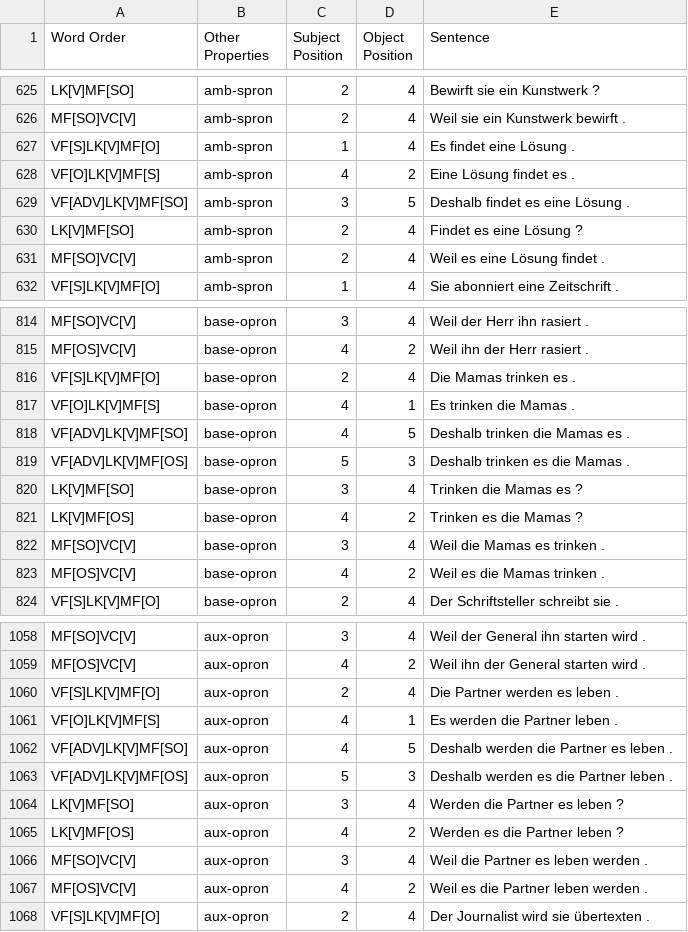
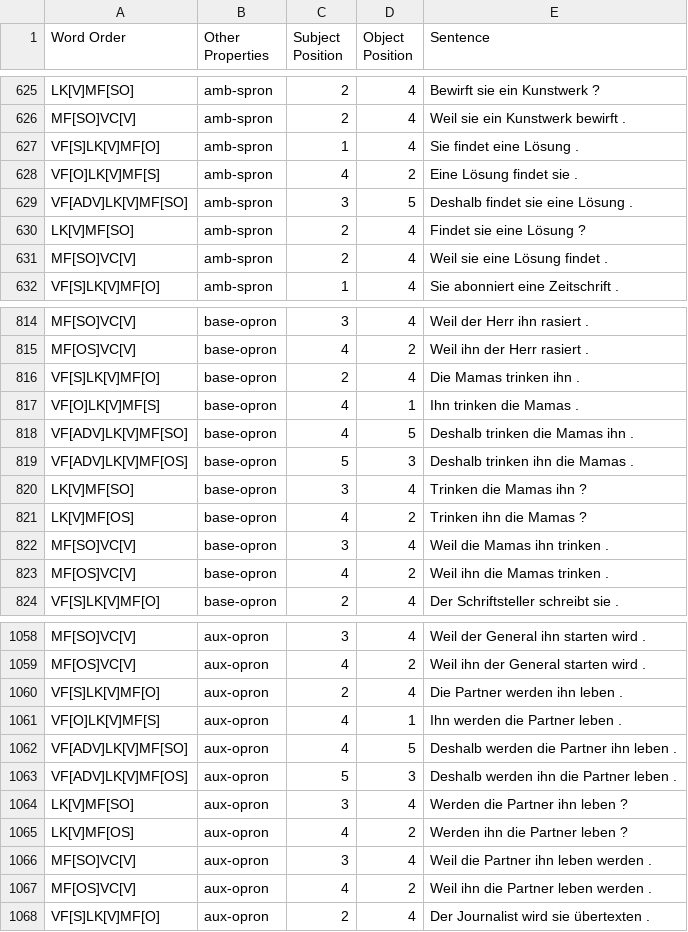
Before and after one commit to DiveFish/SORTS, a TSV file: german/gold/german_part-amb_gold.tsv, drawn as a sheet; only a part is shown, gaps mark what is left out; the diff covers the shown part only.

```diff
--- a/german/gold/german_part-amb_gold.tsv
+++ b/german/gold/german_part-amb_gold.tsv
@@ -626,7 +626,7 @@ LK[V]MF[SO]	amb-spron	2	4	Bewirft sie ein Kunstwerk ?
 MF[SO]VC[V]	amb-spron	2	4	Weil sie ein Kunstwerk bewirft .
-VF[S]LK[V]MF[O]	amb-spron	1	4	Es findet eine Lösung .
-VF[O]LK[V]MF[S]	amb-spron	4	2	Eine Lösung findet es .
-VF[ADV]LK[V]MF[SO]	amb-spron	3	5	Deshalb findet es eine Lösung .
-LK[V]MF[SO]	amb-spron	2	4	Findet es eine Lösung ?
-MF[SO]VC[V]	amb-spron	2	4	Weil es eine Lösung findet .
+VF[S]LK[V]MF[O]	amb-spron	1	4	Sie findet eine Lösung .
+VF[O]LK[V]MF[S]	amb-spron	4	2	Eine Lösung findet sie .
+VF[ADV]LK[V]MF[SO]	amb-spron	3	5	Deshalb findet sie eine Lösung .
+LK[V]MF[SO]	amb-spron	2	4	Findet sie eine Lösung ?
+MF[SO]VC[V]	amb-spron	2	4	Weil sie eine Lösung findet .
 VF[S]LK[V]MF[O]	amb-spron	1	4	Sie abonniert eine Zeitschrift .
@@ -815,10 +815,10 @@ MF[SO]VC[V]	base-opron	3	4	Weil der Herr ihn rasiert .
 MF[OS]VC[V]	base-opron	4	2	Weil ihn der Herr rasiert .
-VF[S]LK[V]MF[O]	base-opron	2	4	Die Mamas trinken es .
-VF[O]LK[V]MF[S]	base-opron	4	1	Es trinken die Mamas .
-VF[ADV]LK[V]MF[SO]	base-opron	4	5	Deshalb trinken die Mamas es .
-VF[ADV]LK[V]MF[OS]	base-opron	5	3	Deshalb trinken es die Mamas .
-LK[V]MF[SO]	base-opron	3	4	Trinken die Mamas es ?
-LK[V]MF[OS]	base-opron	4	2	Trinken es die Mamas ?
-MF[SO]VC[V]	base-opron	3	4	Weil die Mamas es trinken .
-MF[OS]VC[V]	base-opron	4	2	Weil es die Mamas trinken .
+VF[S]LK[V]MF[O]	base-opron	2	4	Die Mamas trinken ihn .
+VF[O]LK[V]MF[S]	base-opron	4	1	Ihn trinken die Mamas .
+VF[ADV]LK[V]MF[SO]	base-opron	4	5	Deshalb trinken die Mamas ihn .
+VF[ADV]LK[V]MF[OS]	base-opron	5	3	Deshalb trinken ihn die Mamas .
+LK[V]MF[SO]	base-opron	3	4	Trinken die Mamas ihn ?
+LK[V]MF[OS]	base-opron	4	2	Trinken ihn die Mamas ?
+MF[SO]VC[V]	base-opron	3	4	Weil die Mamas ihn trinken .
+MF[OS]VC[V]	base-opron	4	2	Weil ihn die Mamas trinken .
 VF[S]LK[V]MF[O]	base-opron	2	4	Der Schriftsteller schreibt sie .
@@ -1059,10 +1059,10 @@ MF[SO]VC[V]	aux-opron	3	4	Weil der General ihn starten wird .
 MF[OS]VC[V]	aux-opron	4	2	Weil ihn der General starten wird .
-VF[S]LK[V]MF[O]	aux-opron	2	4	Die Partner werden es leben .
-VF[O]LK[V]MF[S]	aux-opron	4	1	Es werden die Partner leben .
-VF[ADV]LK[V]MF[SO]	aux-opron	4	5	Deshalb werden die Partner es leben .
-VF[ADV]LK[V]MF[OS]	aux-opron	5	3	Deshalb werden es die Partner leben .
-LK[V]MF[SO]	aux-opron	3	4	Werden die Partner es leben ?
-LK[V]MF[OS]	aux-opron	4	2	Werden es die Partner leben ?
-MF[SO]VC[V]	aux-opron	3	4	Weil die Partner es leben werden .
-MF[OS]VC[V]	aux-opron	4	2	Weil es die Partner leben werden .
+VF[S]LK[V]MF[O]	aux-opron	2	4	Die Partner werden ihn leben .
+VF[O]LK[V]MF[S]	aux-opron	4	1	Ihn werden die Partner leben .
+VF[ADV]LK[V]MF[SO]	aux-opron	4	5	Deshalb werden die Partner ihn leben .
+VF[ADV]LK[V]MF[OS]	aux-opron	5	3	Deshalb werden ihn die Partner leben .
+LK[V]MF[SO]	aux-opron	3	4	Werden die Partner ihn leben ?
+LK[V]MF[OS]	aux-opron	4	2	Werden ihn die Partner leben ?
+MF[SO]VC[V]	aux-opron	3	4	Weil die Partner ihn leben werden .
+MF[OS]VC[V]	aux-opron	4	2	Weil ihn die Partner leben werden .
 VF[S]LK[V]MF[O]	aux-opron	2	4	Der Journalist wird sie übertexten .
```
Also changed, not shown: 111 edited cells elsewhere in this file, 5 other files.
